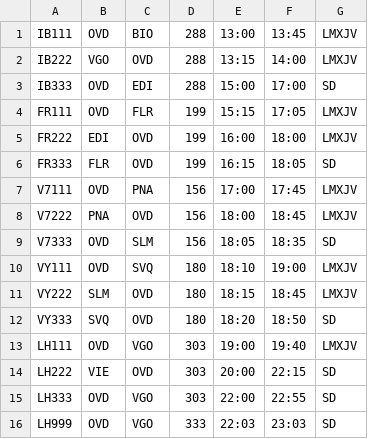
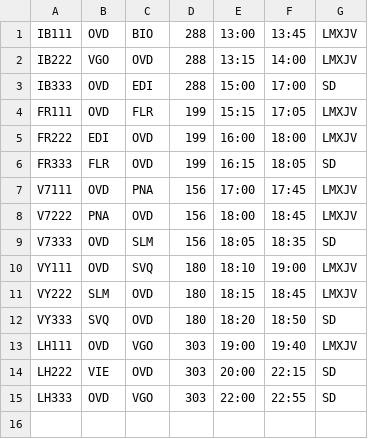
Before and after one commit to noeliarozado/AeropuertoApp, a CSV file: vuelos.csv, drawn as a sheet.

```diff
--- a/vuelos.csv
+++ b/vuelos.csv
@@ -15,2 +15 @@ LH222,VIE,OVD,303,20:00,22:15,SD
 LH333,OVD,VGO,303,22:00,22:55,SD
-LH999,OVD,VGO,333,22:03,23:03,SD
```
Also changed, not shown: vuelosDiarios.csv, 25 other files.
